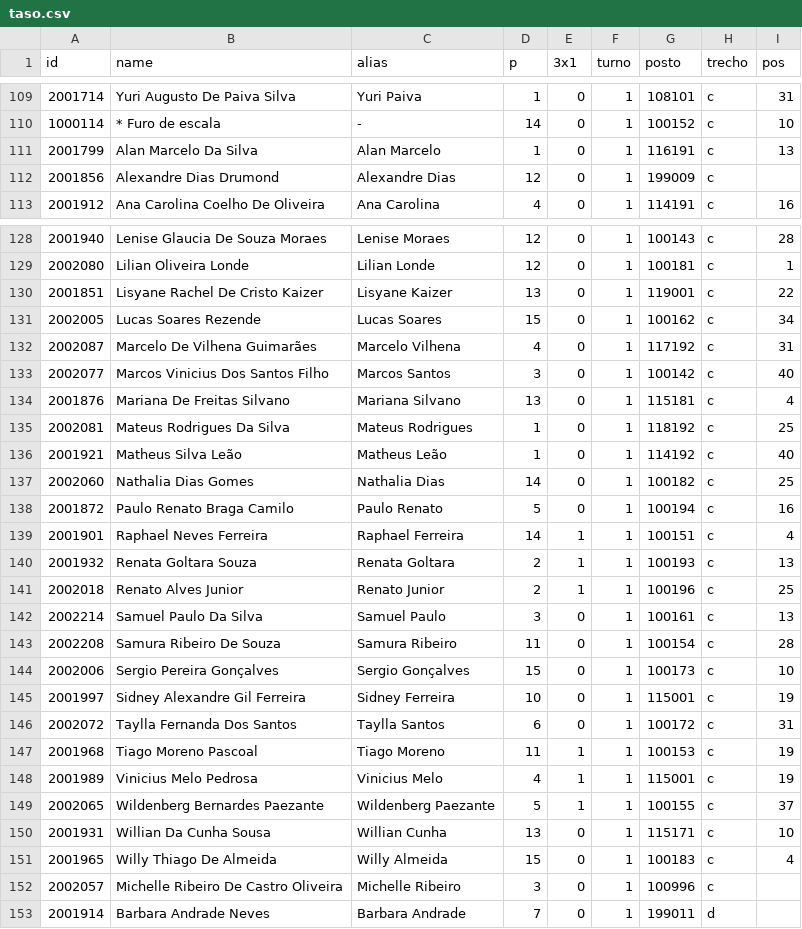
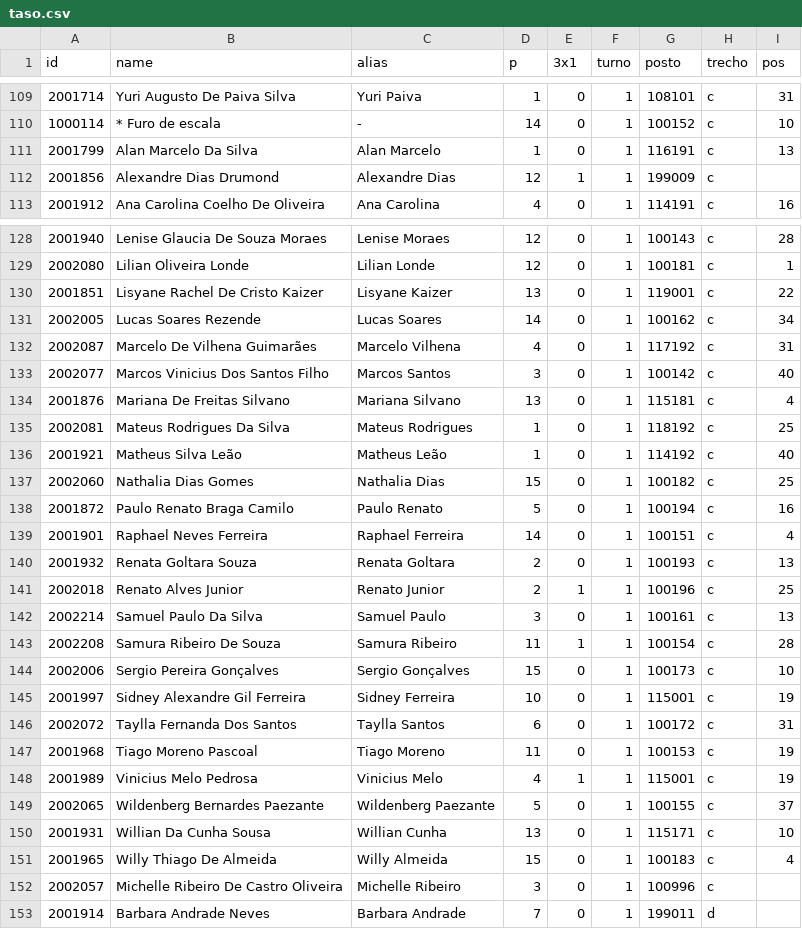
Before and after one commit to artphil/escala_gen, a CSV file: data/taso.csv, drawn as a sheet; only a part is shown, gaps mark what is left out.

```diff
--- a/data/taso.csv
+++ b/data/taso.csv
@@ -111,3 +111,3 @@ id;name;alias;p;3x1;turno;posto;trecho;pos
 2001799;Alan Marcelo Da Silva;Alan Marcelo;1;0;1;116191;c;13
-2001856;Alexandre Dias Drumond;Alexandre Dias;12;0;1;199009;c;
+2001856;Alexandre Dias Drumond;Alexandre Dias;12;1;1;199009;c;
 2001912;Ana Carolina Coelho De Oliveira;Ana Carolina;4;0;1;114191;c;16
@@ -130,3 +130,3 @@ id;name;alias;p;3x1;turno;posto;trecho;pos
 2001851;Lisyane Rachel De Cristo Kaizer;Lisyane Kaizer;13;0;1;119001;c;22
-2002005;Lucas Soares Rezende;Lucas Soares;15;0;1;100162;c;34
+2002005;Lucas Soares Rezende;Lucas Soares;14;0;1;100162;c;34
 2002087;Marcelo De Vilhena Guimarães;Marcelo Vilhena;4;0;1;117192;c;31
@@ -136,9 +136,9 @@ id;name;alias;p;3x1;turno;posto;trecho;pos
 2001921;Matheus Silva Leão;Matheus Leão;1;0;1;114192;c;40
-2002060;Nathalia Dias Gomes;Nathalia Dias;14;0;1;100182;c;25
+2002060;Nathalia Dias Gomes;Nathalia Dias;15;0;1;100182;c;25
 2001872;Paulo Renato Braga Camilo;Paulo Renato;5;0;1;100194;c;16
-2001901;Raphael Neves Ferreira;Raphael Ferreira;14;1;1;100151;c;4
-2001932;Renata Goltara Souza;Renata Goltara;2;1;1;100193;c;13
+2001901;Raphael Neves Ferreira;Raphael Ferreira;14;0;1;100151;c;4
+2001932;Renata Goltara Souza;Renata Goltara;2;0;1;100193;c;13
 2002018;Renato Alves Junior;Renato Junior;2;1;1;100196;c;25
 2002214;Samuel Paulo Da Silva;Samuel Paulo;3;0;1;100161;c;13
-2002208;Samura Ribeiro De Souza;Samura Ribeiro;11;0;1;100154;c;28
+2002208;Samura Ribeiro De Souza;Samura Ribeiro;11;1;1;100154;c;28
 2002006;Sergio Pereira Gonçalves;Sergio Gonçalves;15;0;1;100173;c;10
@@ -146,5 +146,5 @@ id;name;alias;p;3x1;turno;posto;trecho;pos
 2002072;Taylla Fernanda Dos Santos;Taylla Santos;6;0;1;100172;c;31
-2001968;Tiago Moreno Pascoal;Tiago Moreno;11;1;1;100153;c;19
+2001968;Tiago Moreno Pascoal;Tiago Moreno;11;0;1;100153;c;19
 2001989;Vinicius Melo Pedrosa;Vinicius Melo;4;1;1;115001;c;19
-2002065;Wildenberg Bernardes Paezante;Wildenberg Paezante;5;1;1;100155;c;37
+2002065;Wildenberg Bernardes Paezante;Wildenberg Paezante;5;0;1;100155;c;37
 2001931;Willian Da Cunha Sousa;Willian Cunha;13;0;1;115171;c;10
```
Also changed, not shown: 7 other files.
